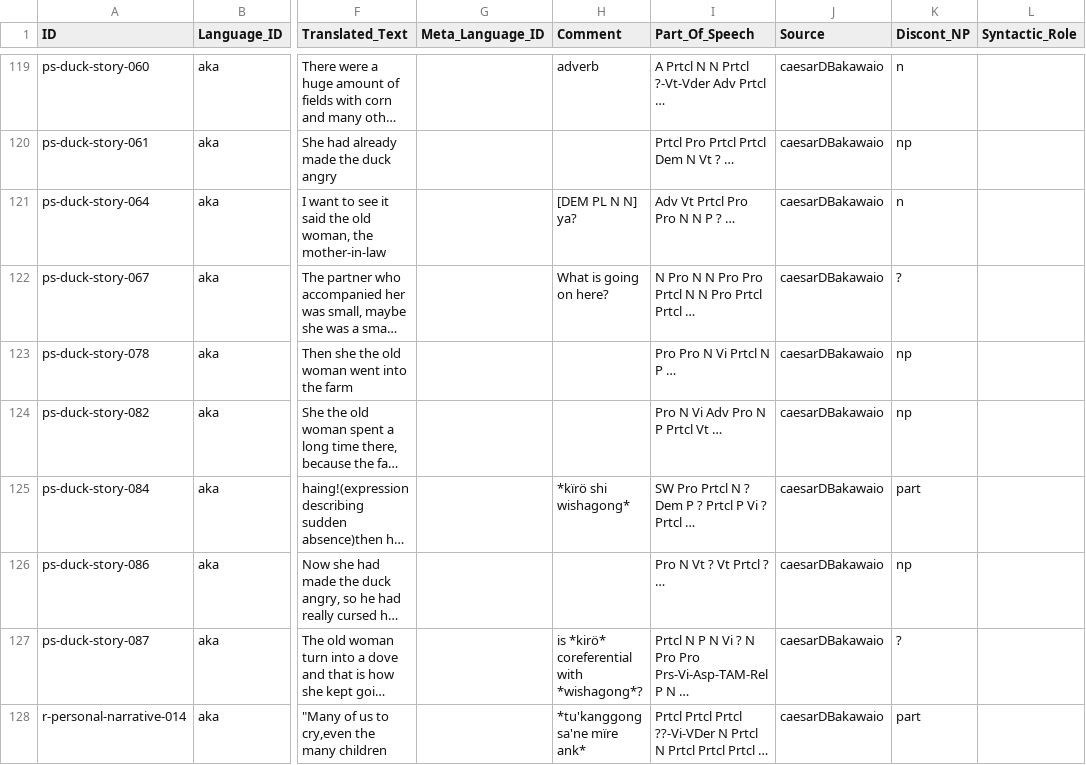
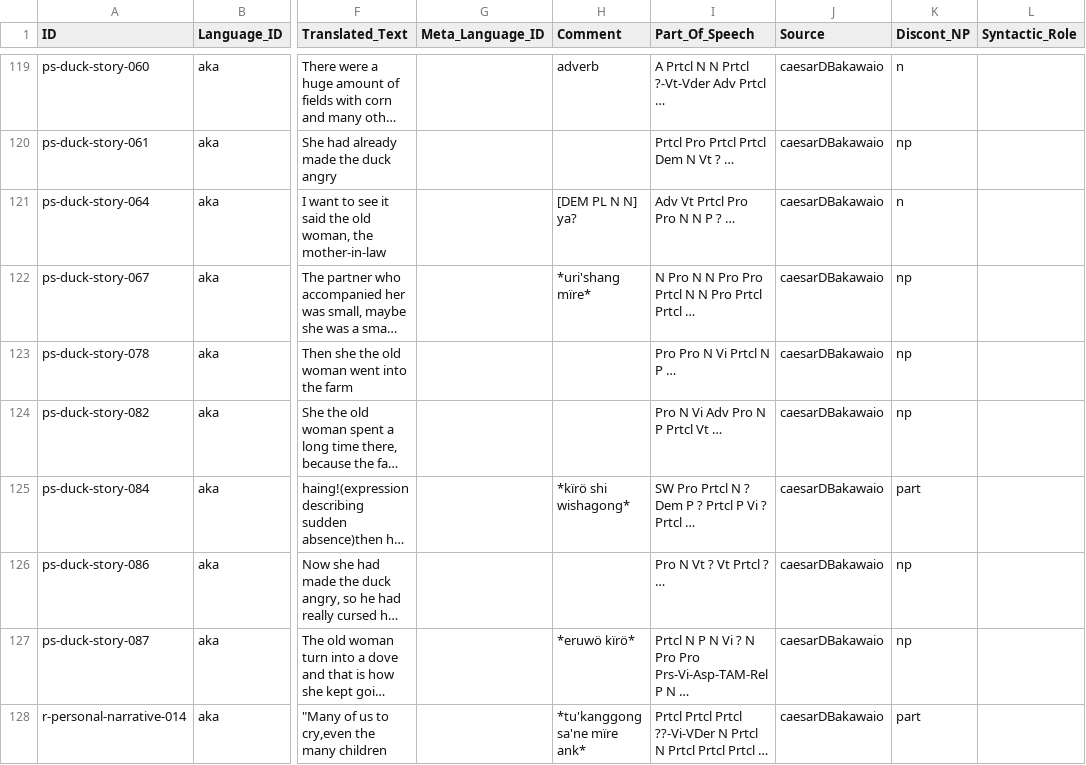
Before and after one commit to fmatter/cariban_nps, a CSV file: data/cldf/examples.csv, drawn as a sheet; only a part is shown, gaps mark what is left out; long unchanged cells end in …; the diff covers the shown part only; the diff names each change by its address in the sheet, - before the commit and + after, or states it on an @@ line.

```diff
--- a/data/cldf/examples.csv
+++ b/data/cldf/examples.csv
-H122 (Comment): What is going on here?
+H122 (Comment): *uri'shang mïre*
-K122 (Discont_NP): ?
+K122 (Discont_NP): np
-H127 (Comment): is *kirö* coreferential with *wishagong*?
+H127 (Comment): *eruwö kïrö*
-K127 (Discont_NP): ?
+K127 (Discont_NP): np
```
Also changed, not shown: 27 edited cells elsewhere in this file, data/aka_ann.csv, data/hix_ann.csv, 2 other files.
